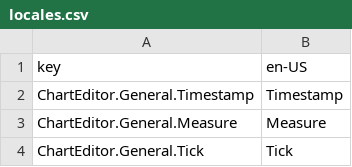
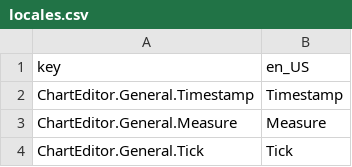
Before and after one commit to Yasu3D/SaturnEdit, a CSV file: SaturnEdit/Assets/Locales/locales.csv, drawn as a sheet; only a part is shown.

```diff
--- a/SaturnEdit/Assets/Locales/locales.csv
+++ b/SaturnEdit/Assets/Locales/locales.csv
@@ -1,2 +1,2 @@
-key,en-US
+key,en_US
 ChartEditor.General.Timestamp,Timestamp
```
Also changed, not shown: 11 other files.
